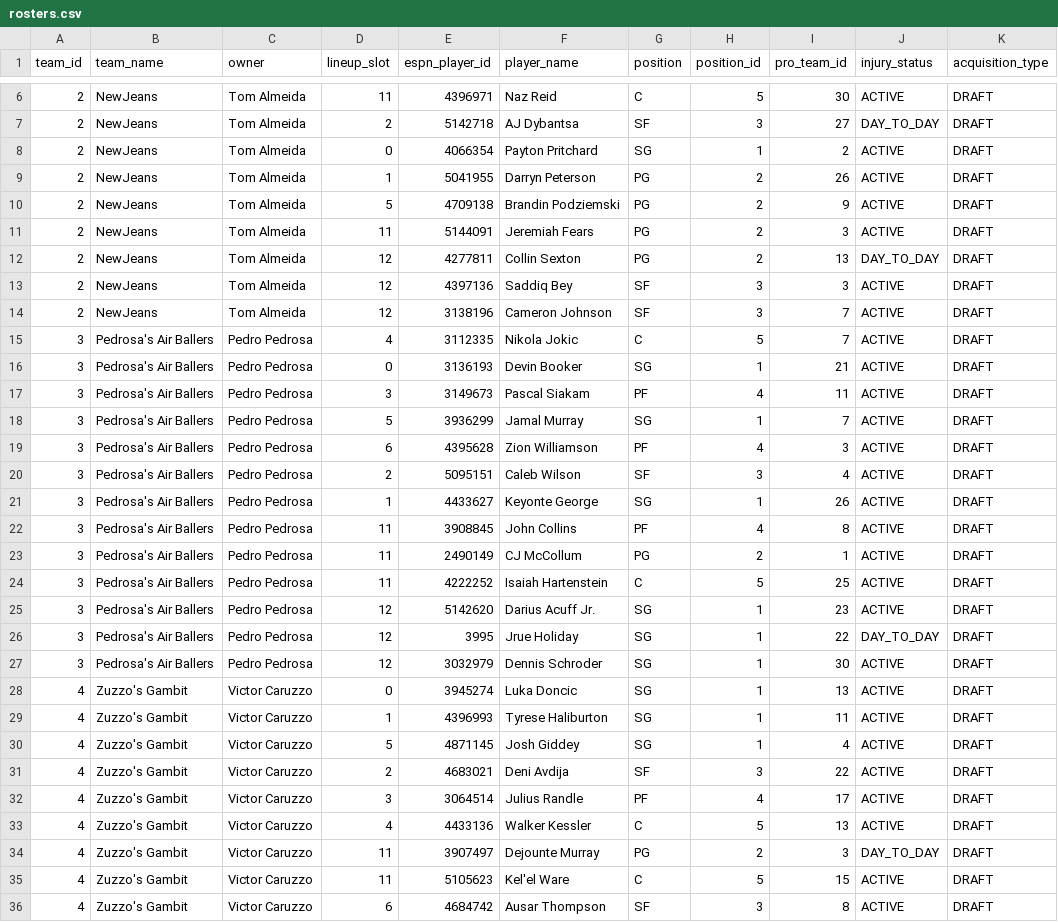
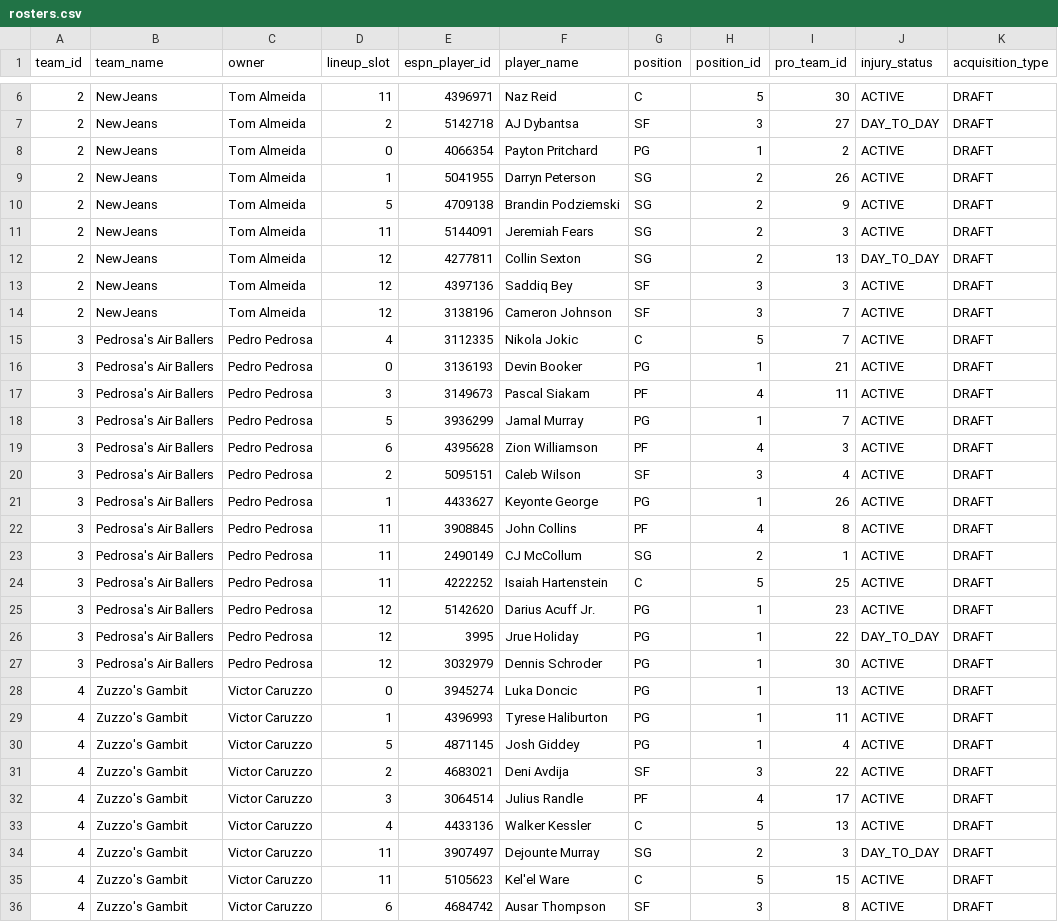
Before and after one commit to tomzinhos/fantasy-nba, a CSV file: data/rosters.csv, drawn as a sheet; only a part is shown, gaps mark what is left out; the diff covers the shown part only.

```diff
--- a/data/rosters.csv
+++ b/data/rosters.csv
@@ -7,7 +7,7 @@ team_id,team_name,owner,lineup_slot,espn_player_id,player_name,position,position
 2,NewJeans,Tom Almeida,2,5142718,AJ Dybantsa,SF,3,27,DAY_TO_DAY,DRAFT
-2,NewJeans,Tom Almeida,0,4066354,Payton Pritchard,SG,1,2,ACTIVE,DRAFT
-2,NewJeans,Tom Almeida,1,5041955,Darryn Peterson,PG,2,26,ACTIVE,DRAFT
-2,NewJeans,Tom Almeida,5,4709138,Brandin Podziemski,PG,2,9,ACTIVE,DRAFT
-2,NewJeans,Tom Almeida,11,5144091,Jeremiah Fears,PG,2,3,ACTIVE,DRAFT
-2,NewJeans,Tom Almeida,12,4277811,Collin Sexton,PG,2,13,DAY_TO_DAY,DRAFT
+2,NewJeans,Tom Almeida,0,4066354,Payton Pritchard,PG,1,2,ACTIVE,DRAFT
+2,NewJeans,Tom Almeida,1,5041955,Darryn Peterson,SG,2,26,ACTIVE,DRAFT
+2,NewJeans,Tom Almeida,5,4709138,Brandin Podziemski,SG,2,9,ACTIVE,DRAFT
+2,NewJeans,Tom Almeida,11,5144091,Jeremiah Fears,SG,2,3,ACTIVE,DRAFT
+2,NewJeans,Tom Almeida,12,4277811,Collin Sexton,SG,2,13,DAY_TO_DAY,DRAFT
 2,NewJeans,Tom Almeida,12,4397136,Saddiq Bey,SF,3,3,ACTIVE,DRAFT
@@ -15,17 +15,17 @@ team_id,team_name,owner,lineup_slot,espn_player_id,player_name,position,position
 3,Pedrosa's Air Ballers,Pedro Pedrosa,4,3112335,Nikola Jokic,C,5,7,ACTIVE,DRAFT
-3,Pedrosa's Air Ballers,Pedro Pedrosa,0,3136193,Devin Booker,SG,1,21,ACTIVE,DRAFT
+3,Pedrosa's Air Ballers,Pedro Pedrosa,0,3136193,Devin Booker,PG,1,21,ACTIVE,DRAFT
 3,Pedrosa's Air Ballers,Pedro Pedrosa,3,3149673,Pascal Siakam,PF,4,11,ACTIVE,DRAFT
-3,Pedrosa's Air Ballers,Pedro Pedrosa,5,3936299,Jamal Murray,SG,1,7,ACTIVE,DRAFT
+3,Pedrosa's Air Ballers,Pedro Pedrosa,5,3936299,Jamal Murray,PG,1,7,ACTIVE,DRAFT
 3,Pedrosa's Air Ballers,Pedro Pedrosa,6,4395628,Zion Williamson,PF,4,3,ACTIVE,DRAFT
 3,Pedrosa's Air Ballers,Pedro Pedrosa,2,5095151,Caleb Wilson,SF,3,4,ACTIVE,DRAFT
-3,Pedrosa's Air Ballers,Pedro Pedrosa,1,4433627,Keyonte George,SG,1,26,ACTIVE,DRAFT
+3,Pedrosa's Air Ballers,Pedro Pedrosa,1,4433627,Keyonte George,PG,1,26,ACTIVE,DRAFT
 3,Pedrosa's Air Ballers,Pedro Pedrosa,11,3908845,John Collins,PF,4,8,ACTIVE,DRAFT
-3,Pedrosa's Air Ballers,Pedro Pedrosa,11,2490149,CJ McCollum,PG,2,1,ACTIVE,DRAFT
+3,Pedrosa's Air Ballers,Pedro Pedrosa,11,2490149,CJ McCollum,SG,2,1,ACTIVE,DRAFT
 3,Pedrosa's Air Ballers,Pedro Pedrosa,11,4222252,Isaiah Hartenstein,C,5,25,ACTIVE,DRAFT
-3,Pedrosa's Air Ballers,Pedro Pedrosa,12,5142620,Darius Acuff Jr.,SG,1,23,ACTIVE,DRAFT
-3,Pedrosa's Air Ballers,Pedro Pedrosa,12,3995,Jrue Holiday,SG,1,22,DAY_TO_DAY,DRAFT
-3,Pedrosa's Air Ballers,Pedro Pedrosa,12,3032979,Dennis Schroder,SG,1,30,ACTIVE,DRAFT
-4,Zuzzo's Gambit,Victor Caruzzo,0,3945274,Luka Doncic,SG,1,13,ACTIVE,DRAFT
-4,Zuzzo's Gambit,Victor Caruzzo,1,4396993,Tyrese Haliburton,SG,1,11,ACTIVE,DRAFT
-4,Zuzzo's Gambit,Victor Caruzzo,5,4871145,Josh Giddey,SG,1,4,ACTIVE,DRAFT
+3,Pedrosa's Air Ballers,Pedro Pedrosa,12,5142620,Darius Acuff Jr.,PG,1,23,ACTIVE,DRAFT
+3,Pedrosa's Air Ballers,Pedro Pedrosa,12,3995,Jrue Holiday,PG,1,22,DAY_TO_DAY,DRAFT
+3,Pedrosa's Air Ballers,Pedro Pedrosa,12,3032979,Dennis Schroder,PG,1,30,ACTIVE,DRAFT
+4,Zuzzo's Gambit,Victor Caruzzo,0,3945274,Luka Doncic,PG,1,13,ACTIVE,DRAFT
+4,Zuzzo's Gambit,Victor Caruzzo,1,4396993,Tyrese Haliburton,PG,1,11,ACTIVE,DRAFT
+4,Zuzzo's Gambit,Victor Caruzzo,5,4871145,Josh Giddey,PG,1,4,ACTIVE,DRAFT
 4,Zuzzo's Gambit,Victor Caruzzo,2,4683021,Deni Avdija,SF,3,22,ACTIVE,DRAFT
@@ -33,3 +33,3 @@ team_id,team_name,owner,lineup_slot,espn_player_id,player_name,position,position
 4,Zuzzo's Gambit,Victor Caruzzo,4,4433136,Walker Kessler,C,5,13,ACTIVE,DRAFT
-4,Zuzzo's Gambit,Victor Caruzzo,11,3907497,Dejounte Murray,PG,2,3,DAY_TO_DAY,DRAFT
+4,Zuzzo's Gambit,Victor Caruzzo,11,3907497,Dejounte Murray,SG,2,3,DAY_TO_DAY,DRAFT
 4,Zuzzo's Gambit,Victor Caruzzo,11,5105623,Kel'el Ware,C,5,15,ACTIVE,DRAFT
```
Also changed, not shown: 50 edited cells elsewhere in this file, data/player_values.csv, data/players_base.csv, 8 other files.
